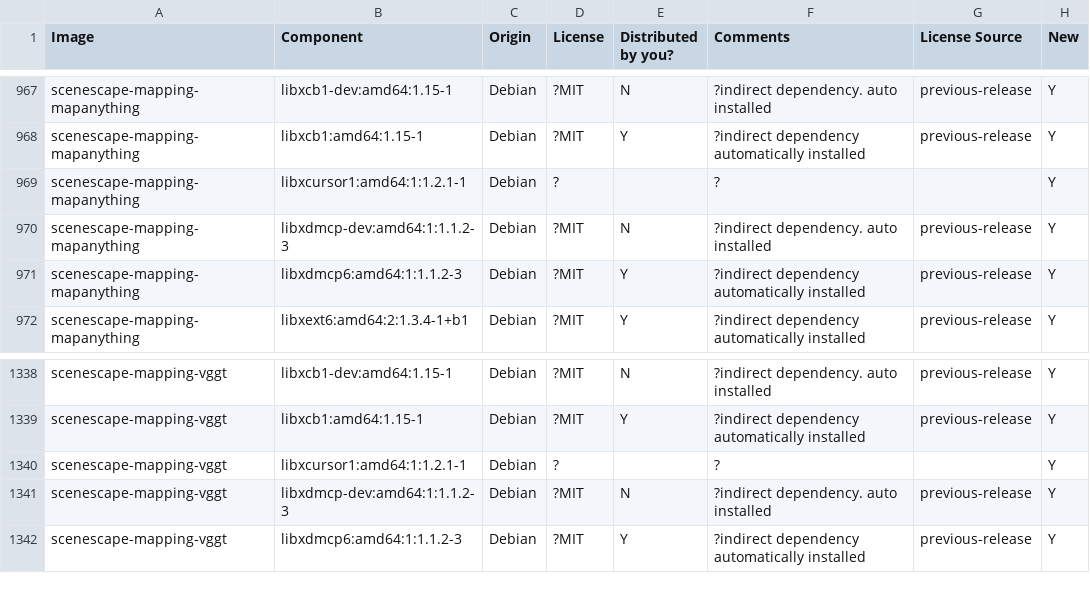
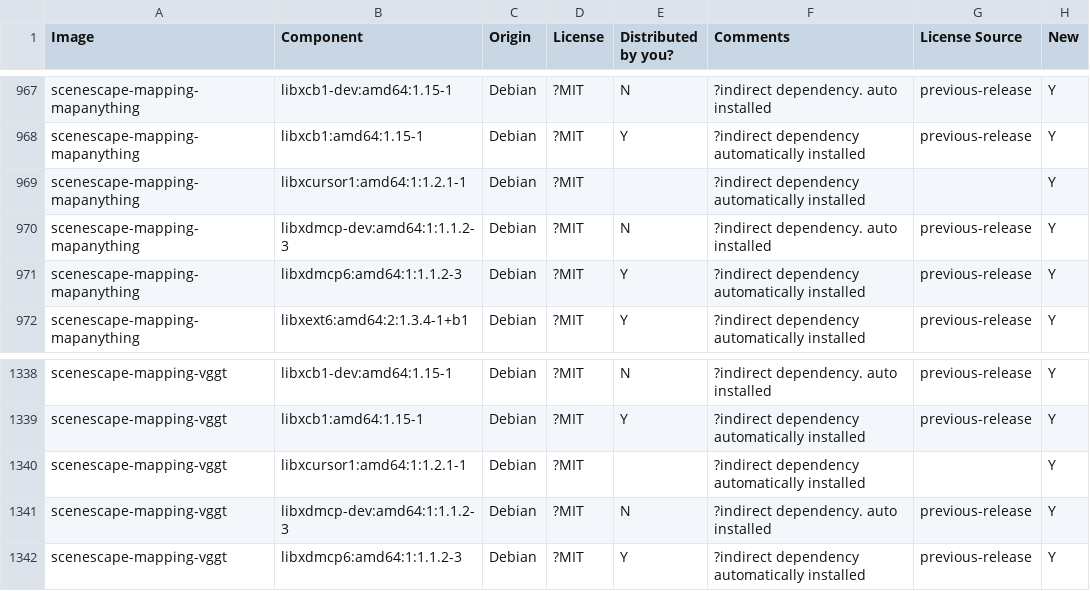
Before and after one commit to open-edge-platform/scenescape, a CSV file: tools/dependencies/release-data/updated-dependencies.csv, drawn as a sheet; only a part is shown, gaps mark what is left out.

Commit message:
WIP

```diff
--- a/tools/dependencies/release-data/updated-dependencies.csv
+++ b/tools/dependencies/release-data/updated-dependencies.csv
@@ -968,3 +968,3 @@ scenescape-mapping-mapanything,libxcb1-dev:amd64:1.15-1,Debian,?MIT,N,?indirect
 scenescape-mapping-mapanything,libxcb1:amd64:1.15-1,Debian,?MIT,Y,?indirect dependency automatically installed,previous-release,Y
-scenescape-mapping-mapanything,libxcursor1:amd64:1:1.2.1-1,Debian,?,,?,,Y
+scenescape-mapping-mapanything,libxcursor1:amd64:1:1.2.1-1,Debian,?MIT,,?indirect dependency automatically installed,,Y
 scenescape-mapping-mapanything,libxdmcp-dev:amd64:1:1.1.2-3,Debian,?MIT,N,?indirect dependency. auto installed,previous-release,Y
@@ -1339,3 +1339,3 @@ scenescape-mapping-vggt,libxcb1-dev:amd64:1.15-1,Debian,?MIT,N,?indirect depende
 scenescape-mapping-vggt,libxcb1:amd64:1.15-1,Debian,?MIT,Y,?indirect dependency automatically installed,previous-release,Y
-scenescape-mapping-vggt,libxcursor1:amd64:1:1.2.1-1,Debian,?,,?,,Y
+scenescape-mapping-vggt,libxcursor1:amd64:1:1.2.1-1,Debian,?MIT,,?indirect dependency automatically installed,,Y
 scenescape-mapping-vggt,libxdmcp-dev:amd64:1:1.1.2-3,Debian,?MIT,N,?indirect dependency. auto installed,previous-release,Y
```
